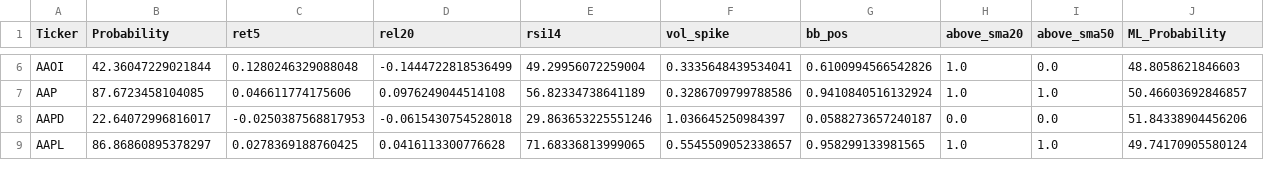
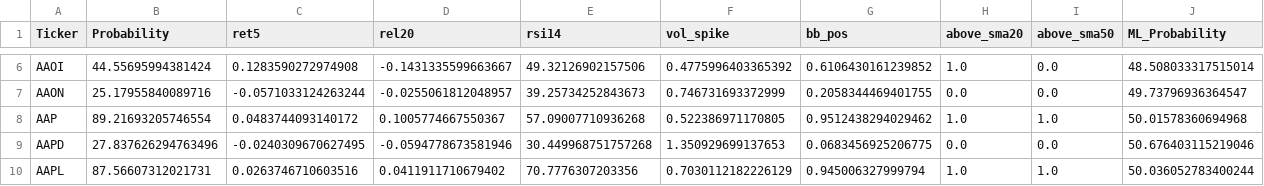
Before and after one commit to mox0716/Swing_Auto_Hybrid, a CSV file: out/07_gap_watch_liquid.csv, drawn as a sheet; only a part is shown, gaps mark what is left out; addresses are those after the commit; the diff covers the shown part only; the diff names each change by its address in the sheet, - before the commit and + after, or states it on an @@ line.

```diff
--- a/out/07_gap_watch_liquid.csv
+++ b/out/07_gap_watch_liquid.csv
-B6 (Probability): 42.36047229021844
+B6 (Probability): 44.55695994381424
-C6 (ret5): 0.1280246329088048
+C6 (ret5): 0.1283590272974908
-D6 (rel20): -0.1444722818536499
+D6 (rel20): -0.1431335599663667
-E6 (rsi14): 49.29956072259004
+E6 (rsi14): 49.32126902157506
-F6 (vol_spike): 0.3335648439534041
+F6 (vol_spike): 0.4775996403365392
-G6 (bb_pos): 0.6100994566542826
+G6 (bb_pos): 0.6106430161239852
-J6 (ML_Probability): 48.8058621846603
+J6 (ML_Probability): 48.508033317515014
+row 7: AAON | 25.17955840089716 | -0.0571033124263244 | -0.0255061812048957 | 39.25734252843673 | 0.746731693372999 | 0.2058344469401755 | 0.0 | 0.0 | 49.73796936364547
-B8 (Probability): 87.6723458104085
+B8 (Probability): 89.21693205746554
-C8 (ret5): 0.046611774175606
+C8 (ret5): 0.0483744093140172
-D8 (rel20): 0.0976249044514108
+D8 (rel20): 0.1005774667550367
-E8 (rsi14): 56.82334738641189
+E8 (rsi14): 57.09007710936268
-F8 (vol_spike): 0.3286709799788586
+F8 (vol_spike): 0.522386971170805
-G8 (bb_pos): 0.9410840516132924
+G8 (bb_pos): 0.9512438294029462
-J8 (ML_Probability): 50.46603692846857
+J8 (ML_Probability): 50.01578360694968
-B9 (Probability): 22.64072996816017
+B9 (Probability): 27.837626294763496
-C9 (ret5): -0.0250387568817953
+C9 (ret5): -0.0240309670627495
-D9 (rel20): -0.0615430754528018
+D9 (rel20): -0.0594778673581946
-E9 (rsi14): 29.863653225551246
+E9 (rsi14): 30.449968751757268
-F9 (vol_spike): 1.036645250984397
+F9 (vol_spike): 1.350929699137653
-G9 (bb_pos): 0.0588273657240187
+G9 (bb_pos): 0.0683456925206775
-J9 (ML_Probability): 51.84338904456206
+J9 (ML_Probability): 50.676403115219046
-B10 (Probability): 86.86860895378297
+B10 (Probability): 87.56607312021731
-C10 (ret5): 0.0278369188760425
+C10 (ret5): 0.0263746710603516
-D10 (rel20): 0.0416113300776628
+D10 (rel20): 0.0411911710679402
-E10 (rsi14): 71.68336813999065
+E10 (rsi14): 70.7776307203356
-F10 (vol_spike): 0.5545509052338657
+F10 (vol_spike): 0.7030112182226129
-G10 (bb_pos): 0.958299133981565
+G10 (bb_pos): 0.945006327999794
-J10 (ML_Probability): 49.74170905580124
+J10 (ML_Probability): 50.036052783400244
```
Also changed, not shown: 83 edited cells elsewhere in this file, out/03_unusual_volume_liquid.csv.
